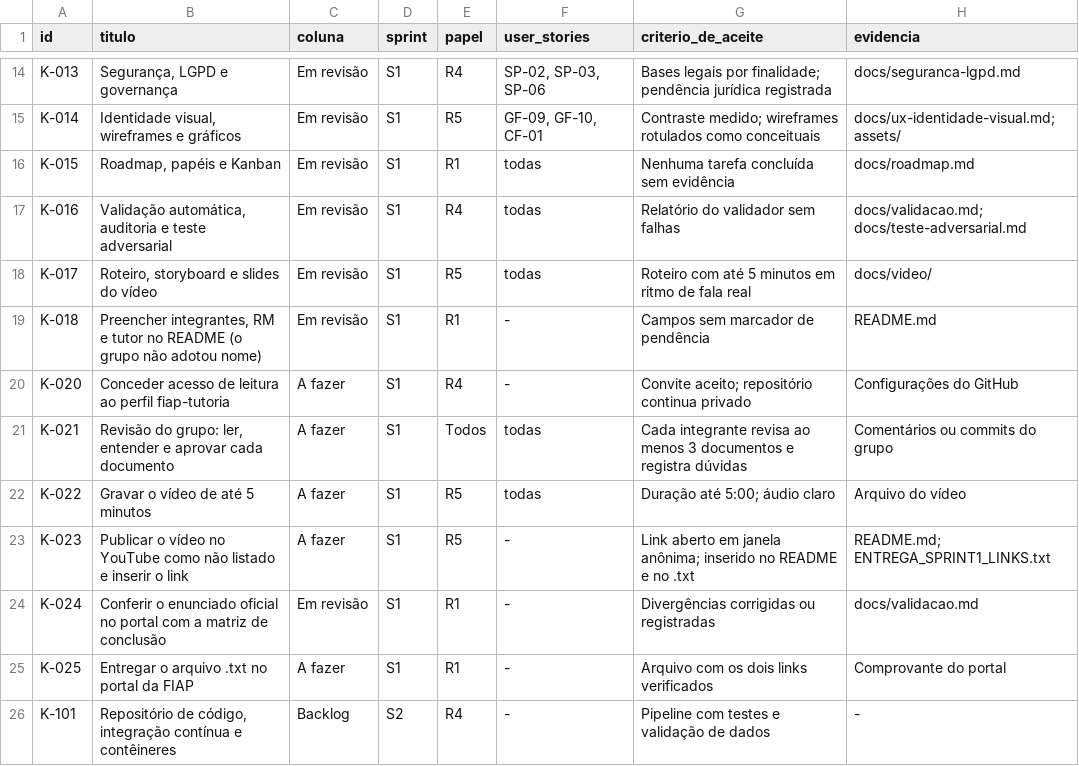
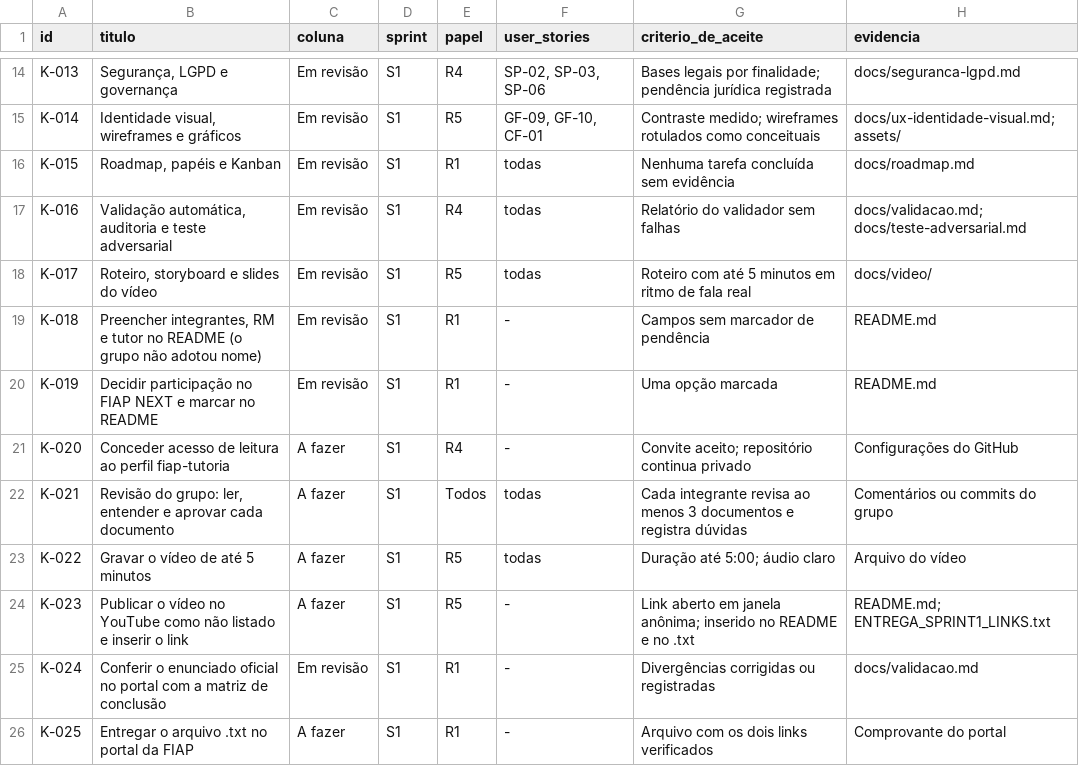
Before and after one commit to fabrizzioriccelli/1TIAO-ENTERPRISE-CHALLENGE-, a CSV file: docs/anexos/kanban.csv, drawn as a sheet; only a part is shown, gaps mark what is left out; the shorter side is filled out with more unchanged rows.

```diff
--- a/docs/anexos/kanban.csv
+++ b/docs/anexos/kanban.csv
@@ -19,2 +19,3 @@ K-017,"Roteiro, storyboard e slides do vídeo",Em revisão,S1,R5,todas,Roteiro c
 K-018,"Preencher integrantes, RM e tutor no README (o grupo não adotou nome)",Em revisão,S1,R1,-,Campos sem marcador de pendência,README.md
+K-019,Decidir participação no FIAP NEXT e marcar no README,Em revisão,S1,R1,-,Uma opção marcada,README.md
 K-020,Conceder acesso de leitura ao perfil fiap-tutoria,A fazer,S1,R4,-,Convite aceito; repositório continua privado,Configurações do GitHub
```
Also changed, not shown: 14 other files.
